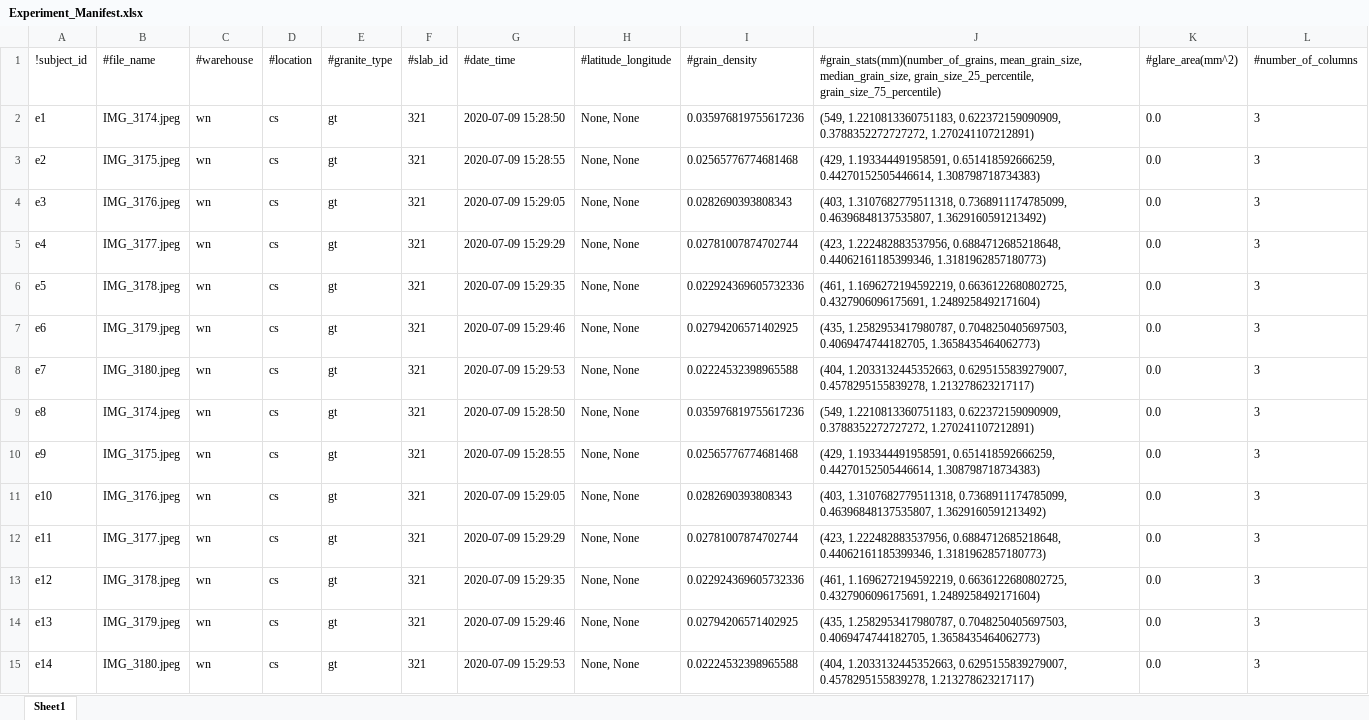
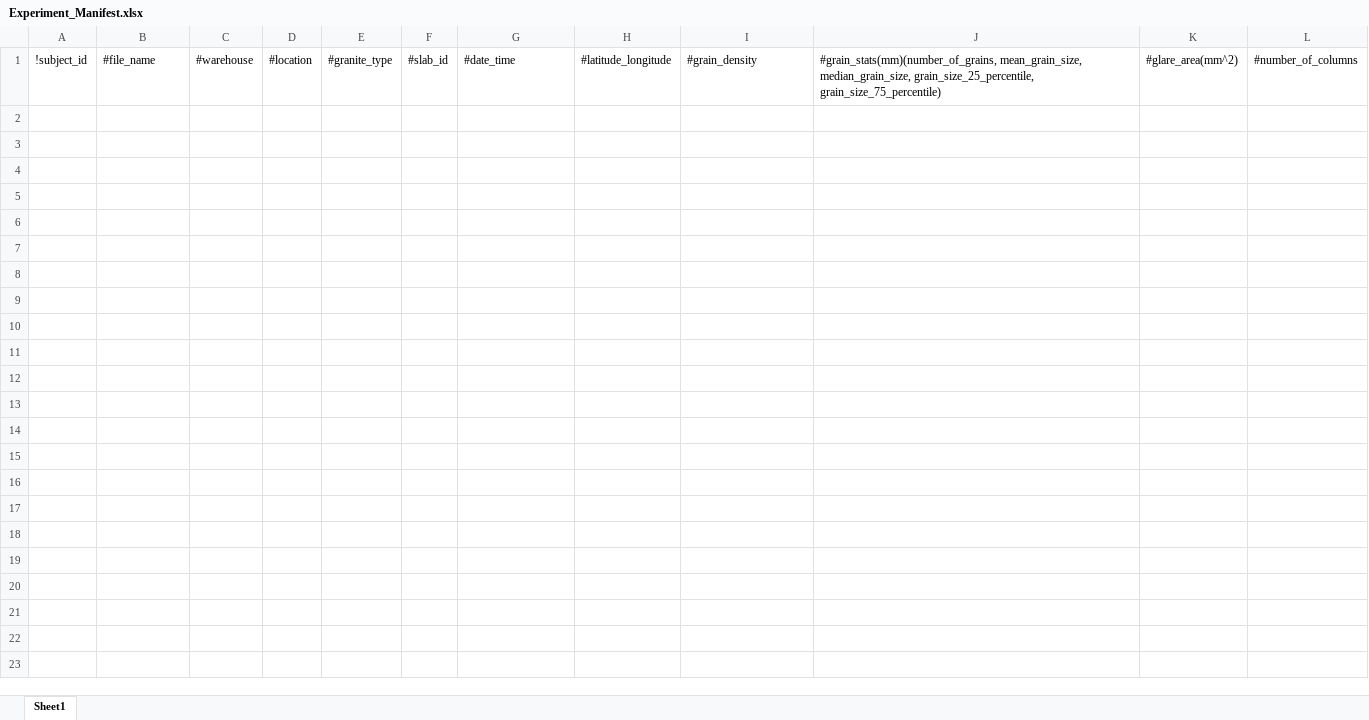
Before and after one commit to d-kessler/Macro-Citizen-Science, an Excel workbook: manifests/Experiment_Manifest.xlsx, sheet Sheet1, drawn as a sheet; values as stored, in another font and other column widths than the file's, no borders; the diff names each change by its address in the sheet, - before the commit and + after, or states it on an @@ line.

Commit message:
update manifests, date: 2021-02-07, IDs (exp, sim, neg): (14, 10, 3)

```diff
--- a/manifests/Experiment_Manifest.xlsx (sheet Sheet1)
+++ b/manifests/Experiment_Manifest.xlsx (sheet Sheet1)
-row 2: e1 | IMG_3174.jpeg | wn | cs | gt | 321 | 2020-07-09 15:28:50 | None, None | 0.035976819755617236 | (549, 1.2210813360751183, 0.622372159090909, 0.3788352272727272, 1.270241107212891) | 0.0 | 3
-row 3: e2 | IMG_3175.jpeg | wn | cs | gt | 321 | 2020-07-09 15:28:55 | None, None | 0.02565776774681468 | (429, 1.193344491958591, 0.651418592666259, 0.44270152505446614, 1.308798718734383) | 0.0 | 3
-row 4: e3 | IMG_3176.jpeg | wn | cs | gt | 321 | 2020-07-09 15:29:05 | None, None | 0.0282690393808343 | (403, 1.3107682779511318, 0.7368911174785099, 0.46396848137535807, 1.3629160591213492) | 0.0 | 3
-row 5: e4 | IMG_3177.jpeg | wn | cs | gt | 321 | 2020-07-09 15:29:29 | None, None | 0.02781007874702744 | (423, 1.222482883537956, 0.6884712685218648, 0.44062161185399346, 1.3181962857180773) | 0.0 | 3
-row 6: e5 | IMG_3178.jpeg | wn | cs | gt | 321 | 2020-07-09 15:29:35 | None, None | 0.022924369605732336 | (461, 1.1696272194592219, 0.6636122680802725, 0.4327906096175691, 1.2489258492171604) | 0.0 | 3
-row 7: e6 | IMG_3179.jpeg | wn | cs | gt | 321 | 2020-07-09 15:29:46 | None, None | 0.02794206571402925 | (435, 1.2582953417980787, 0.7048250405697503, 0.4069474744182705, 1.3658435464062773) | 0.0 | 3
-row 8: e7 | IMG_3180.jpeg | wn | cs | gt | 321 | 2020-07-09 15:29:53 | None, None | 0.02224532398965588 | (404, 1.2033132445352663, 0.6295155839279007, 0.4578295155839278, 1.213278623217117) | 0.0 | 3
-row 9: e8 | IMG_3174.jpeg | wn | cs | gt | 321 | 2020-07-09 15:28:50 | None, None | 0.035976819755617236 | (549, 1.2210813360751183, 0.622372159090909, 0.3788352272727272, 1.270241107212891) | 0.0 | 3
-row 10: e9 | IMG_3175.jpeg | wn | cs | gt | 321 | 2020-07-09 15:28:55 | None, None | 0.02565776774681468 | (429, 1.193344491958591, 0.651418592666259, 0.44270152505446614, 1.308798718734383) | 0.0 | 3
-row 11: e10 | IMG_3176.jpeg | wn | cs | gt | 321 | 2020-07-09 15:29:05 | None, None | 0.0282690393808343 | (403, 1.3107682779511318, 0.7368911174785099, 0.46396848137535807, 1.3629160591213492) | 0.0 | 3
-row 12: e11 | IMG_3177.jpeg | wn | cs | gt | 321 | 2020-07-09 15:29:29 | None, None | 0.02781007874702744 | (423, 1.222482883537956, 0.6884712685218648, 0.44062161185399346, 1.3181962857180773) | 0.0 | 3
-row 13: e12 | IMG_3178.jpeg | wn | cs | gt | 321 | 2020-07-09 15:29:35 | None, None | 0.022924369605732336 | (461, 1.1696272194592219, 0.6636122680802725, 0.4327906096175691, 1.2489258492171604) | 0.0 | 3
-row 14: e13 | IMG_3179.jpeg | wn | cs | gt | 321 | 2020-07-09 15:29:46 | None, None | 0.02794206571402925 | (435, 1.2582953417980787, 0.7048250405697503, 0.4069474744182705, 1.3658435464062773) | 0.0 | 3
-row 15: e14 | IMG_3180.jpeg | wn | cs | gt | 321 | 2020-07-09 15:29:53 | None, None | 0.02224532398965588 | (404, 1.2033132445352663, 0.6295155839279007, 0.4578295155839278, 1.213278623217117) | 0.0 | 3
```
Also changed, not shown: manifests/Negative_Manifest.xlsx, manifests/Simulation_Manifest.xlsx.
